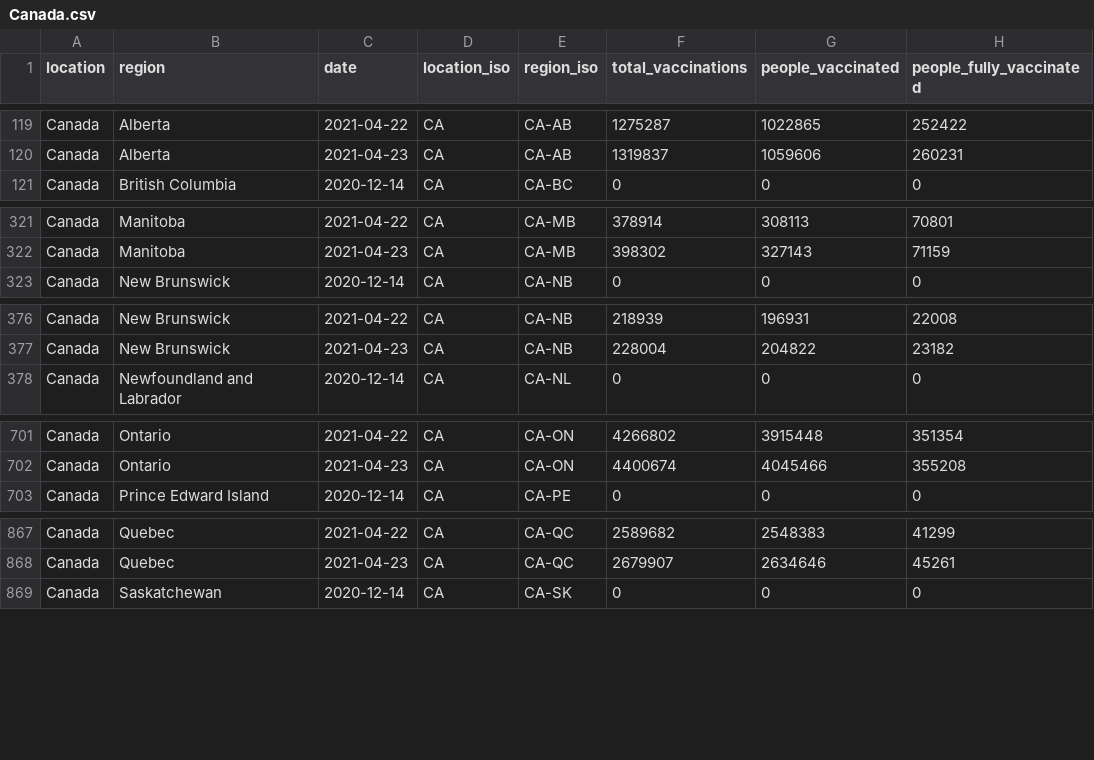
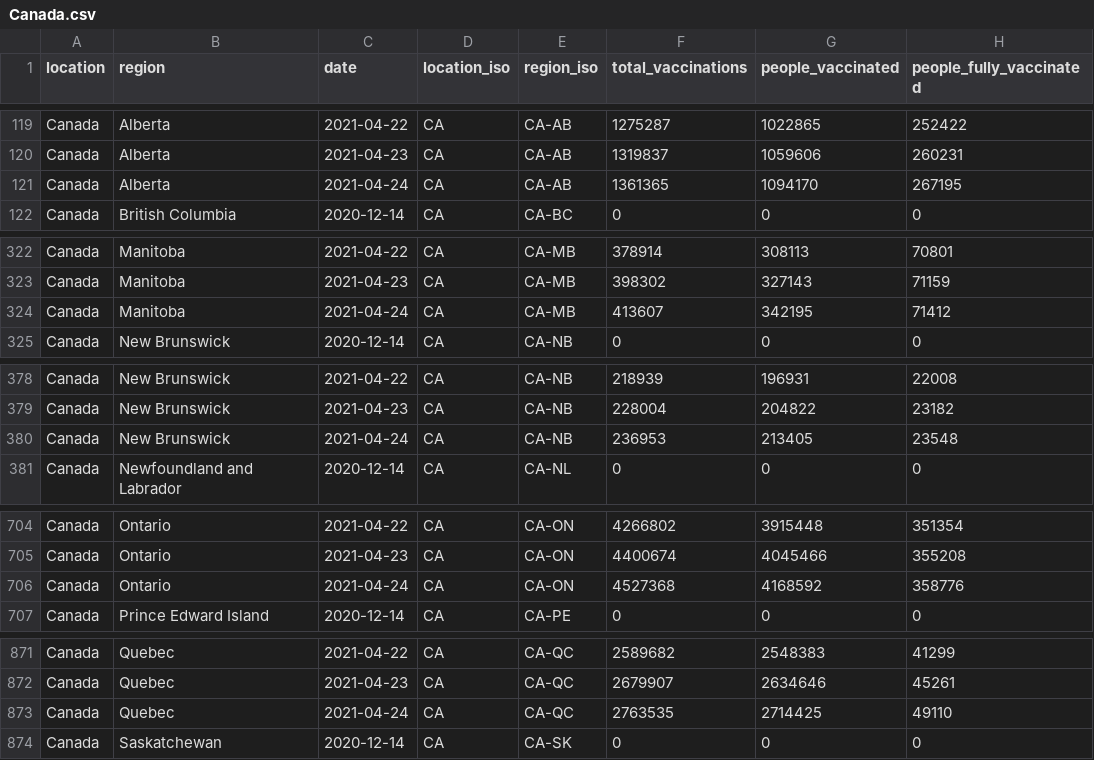
Before and after one commit to sociepy/covid19-vaccination-subnational, a CSV file: data/countries/Canada.csv, drawn as a sheet; only a part is shown, gaps mark what is left out; the diff covers the shown part only.

```diff
--- a/data/countries/Canada.csv
+++ b/data/countries/Canada.csv
@@ -120,2 +120,3 @@ Canada,Alberta,2021-04-22,CA,CA-AB,1275287,1022865,252422
 Canada,Alberta,2021-04-23,CA,CA-AB,1319837,1059606,260231
+Canada,Alberta,2021-04-24,CA,CA-AB,1361365,1094170,267195
 Canada,British Columbia,2020-12-14,CA,CA-BC,0,0,0
@@ -322,2 +323,3 @@ Canada,Manitoba,2021-04-22,CA,CA-MB,378914,308113,70801
 Canada,Manitoba,2021-04-23,CA,CA-MB,398302,327143,71159
+Canada,Manitoba,2021-04-24,CA,CA-MB,413607,342195,71412
 Canada,New Brunswick,2020-12-14,CA,CA-NB,0,0,0
@@ -377,2 +379,3 @@ Canada,New Brunswick,2021-04-22,CA,CA-NB,218939,196931,22008
 Canada,New Brunswick,2021-04-23,CA,CA-NB,228004,204822,23182
+Canada,New Brunswick,2021-04-24,CA,CA-NB,236953,213405,23548
 Canada,Newfoundland and Labrador,2020-12-14,CA,CA-NL,0,0,0
@@ -702,2 +705,3 @@ Canada,Ontario,2021-04-22,CA,CA-ON,4266802,3915448,351354
 Canada,Ontario,2021-04-23,CA,CA-ON,4400674,4045466,355208
+Canada,Ontario,2021-04-24,CA,CA-ON,4527368,4168592,358776
 Canada,Prince Edward Island,2020-12-14,CA,CA-PE,0,0,0
@@ -868,2 +872,3 @@ Canada,Quebec,2021-04-22,CA,CA-QC,2589682,2548383,41299
 Canada,Quebec,2021-04-23,CA,CA-QC,2679907,2634646,45261
+Canada,Quebec,2021-04-24,CA,CA-QC,2763535,2714425,49110
 Canada,Saskatchewan,2020-12-14,CA,CA-SK,0,0,0
```
Also changed, not shown: 1 added row elsewhere in this file, data/countries/Brazil.csv, data/countries/Chile.csv, 34 other files.
